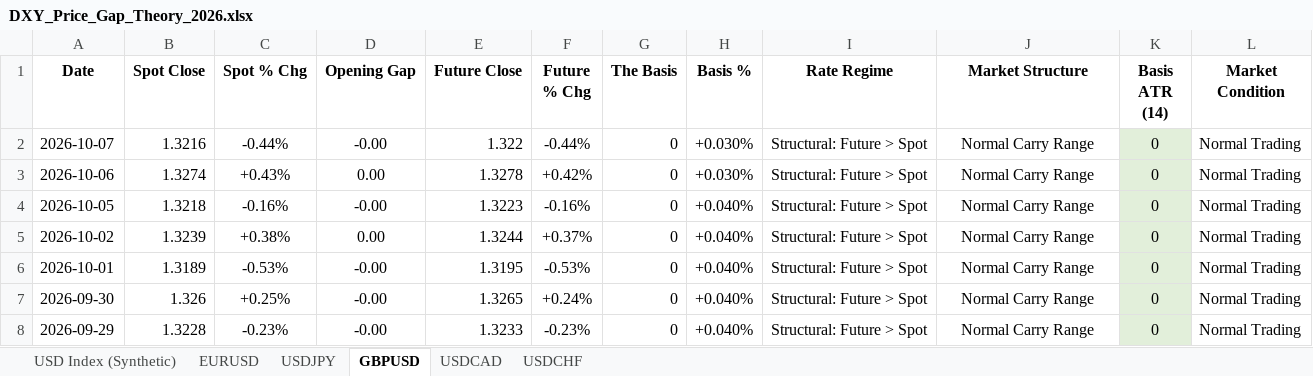
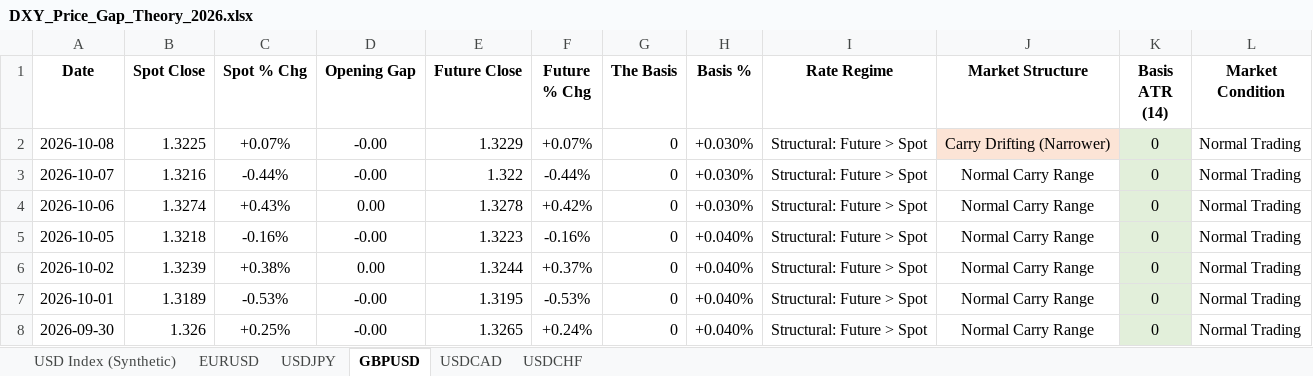
Before and after one commit to Jamesssurfer/DXYSpotvsFuture, an Excel workbook: DXY_Price_Gap_Theory_2026.xlsx, sheet GBPUSD, drawn as a sheet; only a part is shown; the shorter side is filled out with more unchanged rows; values as stored, in another font and other column widths than the file's, no borders; the diff names each change by its address in the sheet, - before the commit and + after, or states it on an @@ line.

```diff
--- a/DXY_Price_Gap_Theory_2026.xlsx (sheet GBPUSD)
+++ b/DXY_Price_Gap_Theory_2026.xlsx (sheet GBPUSD)
+row 2: 2026-10-08 | 1.3225 | +0.07% | -0.00 | 1.3229 | +0.07% | 0 | +0.030% | Structural: Future > Spot | Carry Drifting (Narrower) | 0 | Normal Trading
```
Also changed, not shown: sheet USD Index (Synthetic), sheet USDCAD, sheet EURUSD, sheet USDCHF, sheet USDJPY.
